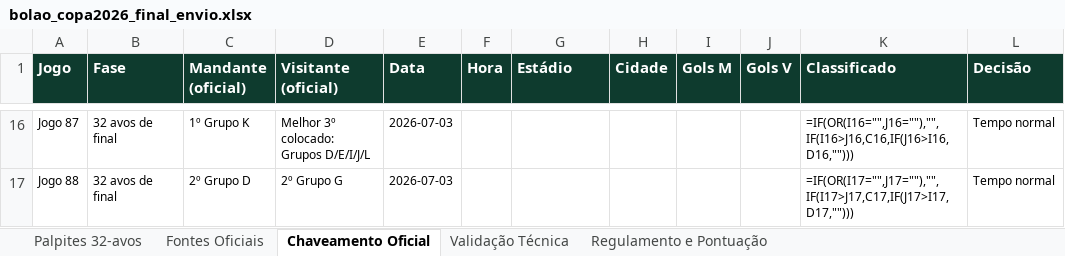
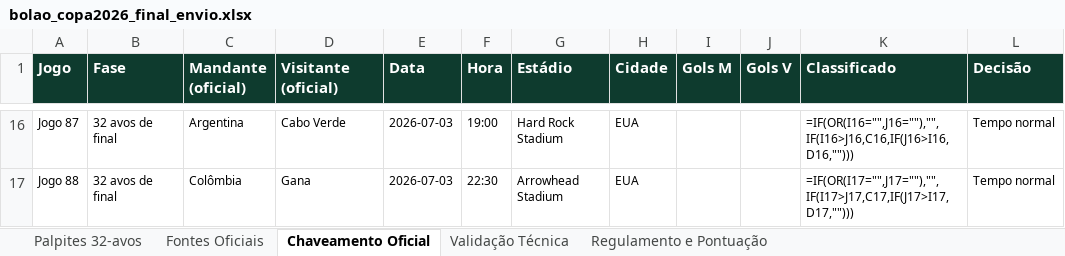
Before and after one commit to leandroclf/bolaocopa, an Excel workbook: public/bolao_copa2026_final_envio.xlsx, sheet Chaveamento Oficial, drawn as a sheet; only a part is shown, gaps mark what is left out; values as stored, in another font and other column widths than the file's, no borders; formulas without a stored value are shown as written; the diff covers the shown part only; the diff names each change by its address in the sheet, - before the commit and + after, or states it on an @@ line.

```diff
--- a/public/bolao_copa2026_final_envio.xlsx (sheet Chaveamento Oficial)
+++ b/public/bolao_copa2026_final_envio.xlsx (sheet Chaveamento Oficial)
-C16 (Mandante (oficial)): 1º Grupo K
+C16 (Mandante (oficial)): Argentina
-D16 (Visitante (oficial)): Melhor 3º colocado: Grupos D/E/I/J/L
+D16 (Visitante (oficial)): Cabo Verde
-F16 (Hora): (empty)
+F16 (Hora): 19:00
-G16 (Estádio): (empty)
+G16 (Estádio): Hard Rock Stadium
-H16:H17 (Cidade): (empty)
+H16:H17 (Cidade): EUA
-C17 (Mandante (oficial)): 2º Grupo D
+C17 (Mandante (oficial)): Colômbia
-D17 (Visitante (oficial)): 2º Grupo G
+D17 (Visitante (oficial)): Gana
-F17 (Hora): (empty)
+F17 (Hora): 22:30
-G17 (Estádio): (empty)
+G17 (Estádio): Arrowhead Stadium
```
Also changed, not shown: 71 edited cells elsewhere in this sheet, sheet Palpites 32-avos, sheet Validação Técnica, 1 other file.
